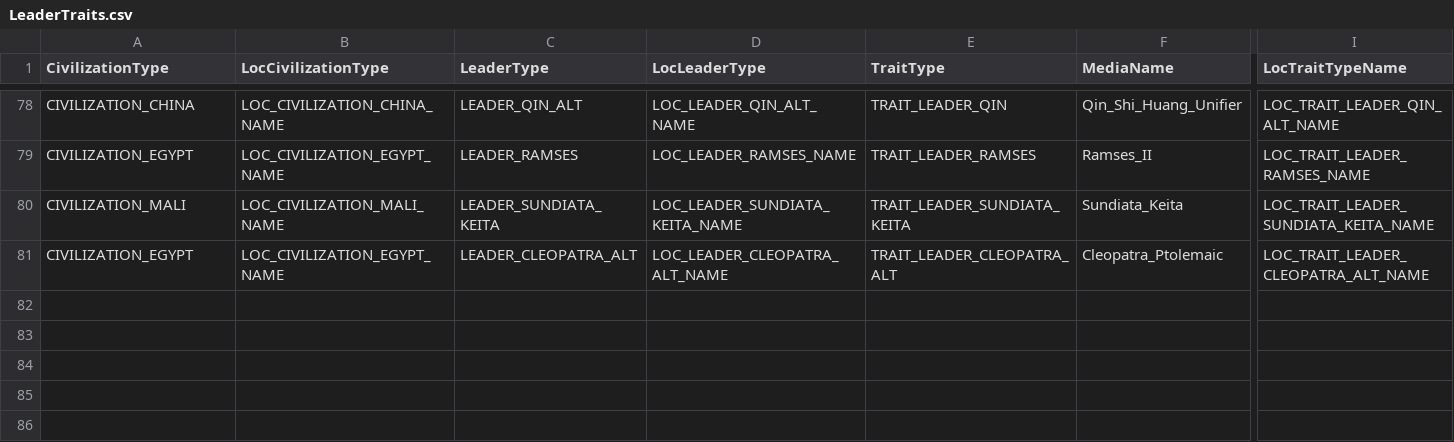
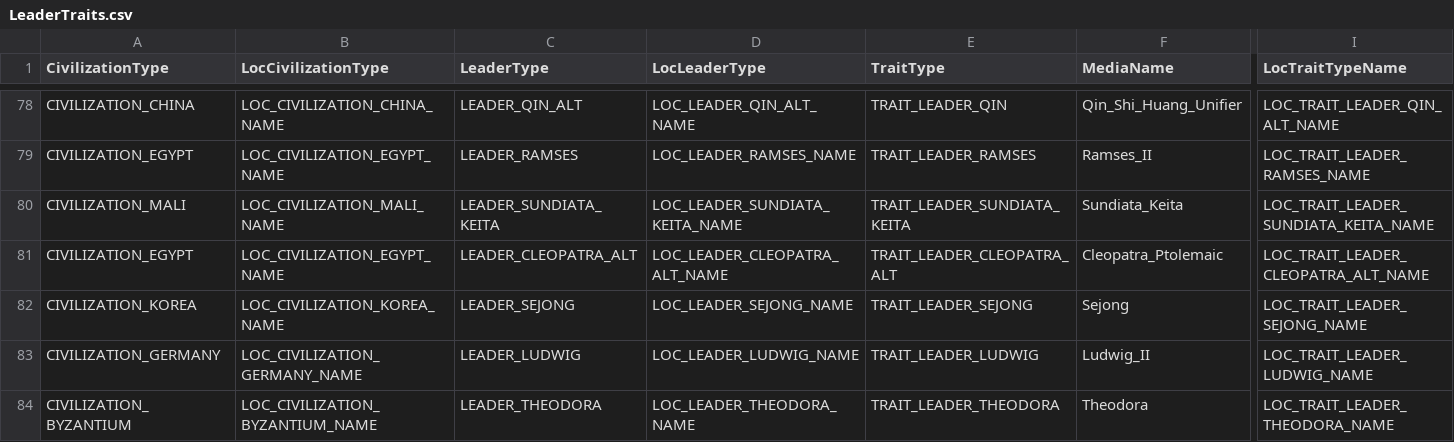
Before and after one commit to kremkrem/civ-blitz, a CSV file: src/main/resources/csv/LeaderTraits.csv, drawn as a sheet; only a part is shown, gaps mark what is left out; rows hold the shown columns only; the diff names each change by its address in the sheet, - before the commit and + after, or states it on an @@ line.

```diff
--- a/src/main/resources/csv/LeaderTraits.csv
+++ b/src/main/resources/csv/LeaderTraits.csv
+row 82: CIVILIZATION_KOREA | LOC_CIVILIZATION_KOREA_NAME | LEADER_SEJONG | LOC_LEADER_SEJONG_NAME | TRAIT_LEADER_SEJONG | Sejong | LOC_TRAIT_LEADER_SEJONG_NAME
+row 83: CIVILIZATION_GERMANY | LOC_CIVILIZATION_GERMANY_NAME | LEADER_LUDWIG | LOC_LEADER_LUDWIG_NAME | TRAIT_LEADER_LUDWIG | Ludwig_II | LOC_TRAIT_LEADER_LUDWIG_NAME
+row 84: CIVILIZATION_BYZANTIUM | LOC_CIVILIZATION_BYZANTIUM_NAME | LEADER_THEODORA | LOC_LEADER_THEODORA_NAME | TRAIT_LEADER_THEODORA | Theodora | LOC_TRAIT_LEADER_THEODORA_NAME
```
Also changed, not shown: src/main/resources/csv/CivilizationLeaders.csv, src/main/resources/csv/LeaderIcons.csv, 6 other files.
